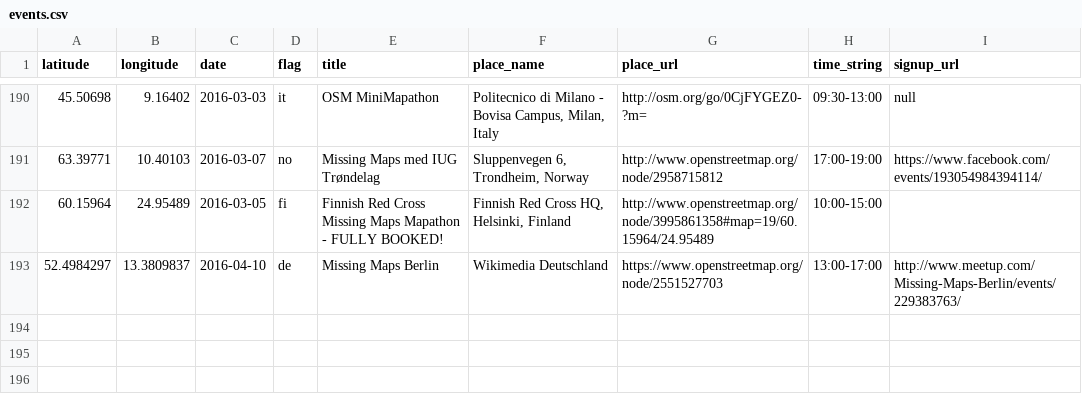
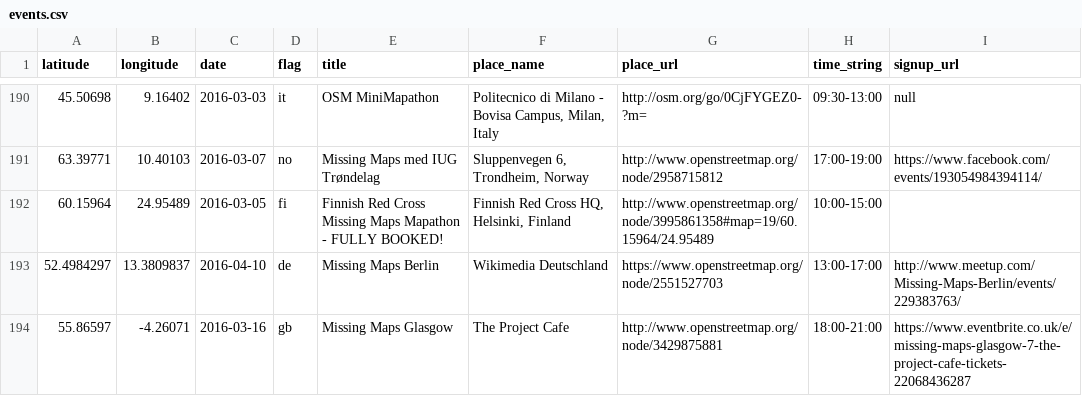
Before and after one commit to MissingMaps/missingmaps.github.io, a CSV file: app/_data/events.csv, drawn as a sheet; only a part is shown, gaps mark what is left out; the diff names each change by its address in the sheet, - before the commit and + after, or states it on an @@ line.

Commit message:
Update events.csv

```diff
--- a/app/_data/events.csv
+++ b/app/_data/events.csv
+row 194: 55.86597 | -4.26071 | 2016-03-16 | gb | Missing Maps Glasgow | The Project Cafe | http://www.openstreetmap.org/node/3429875881 | 18:00-21:00 | https://www.eventbrite.co.uk/e/missing-maps-glasgow-7-the-project-cafe-tickets-22068436287
```
